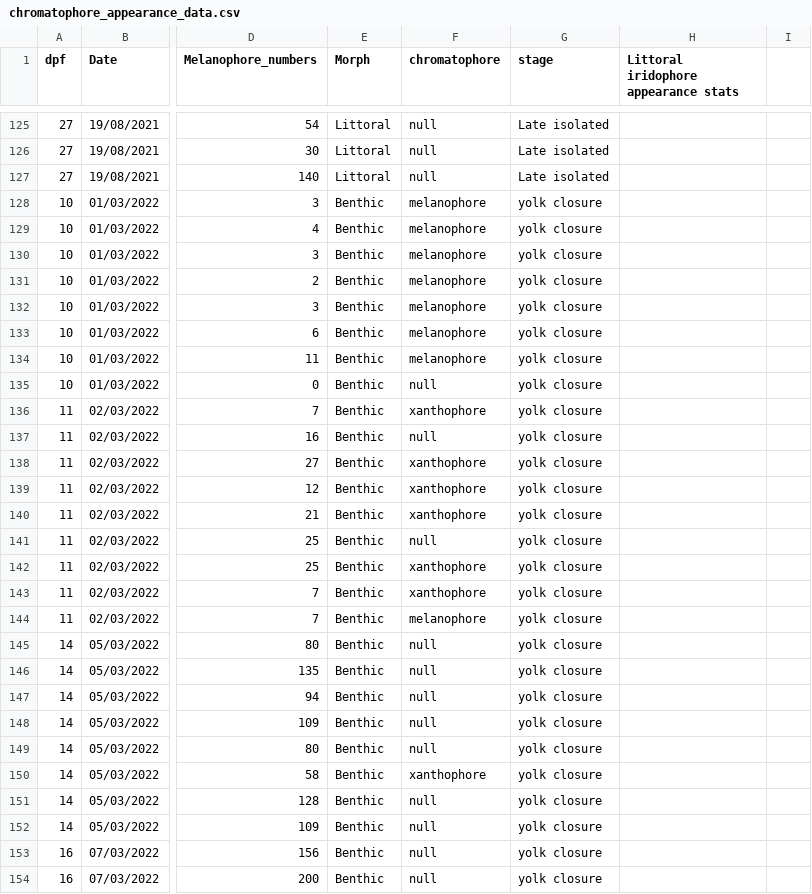
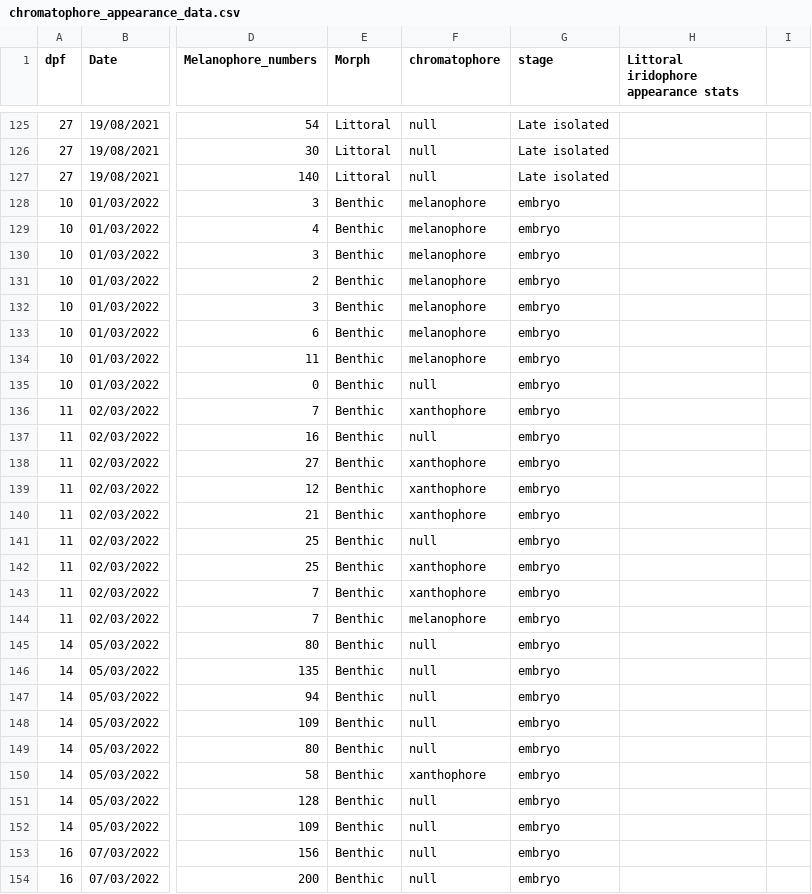
Before and after one commit to Santos-cichlids/Developmental-plasticity-and-variability-in-egg-spot-formation-in-Acalliptera, a CSV file: figure 2/chromatophore_appearance_data.csv, drawn as a sheet; only a part is shown, gaps mark what is left out; the diff covers the shown part only; the diff names each change by its address in the sheet, - before the commit and + after, or states it on an @@ line.

Commit message:
Add files via upload

```diff
--- a/figure 2/chromatophore_appearance_data.csv
+++ b/figure 2/chromatophore_appearance_data.csv
-G128:G154 (stage): yolk closure
+G128:G154 (stage): embryo
```
Also changed, not shown: 30 edited cells elsewhere in this file.
